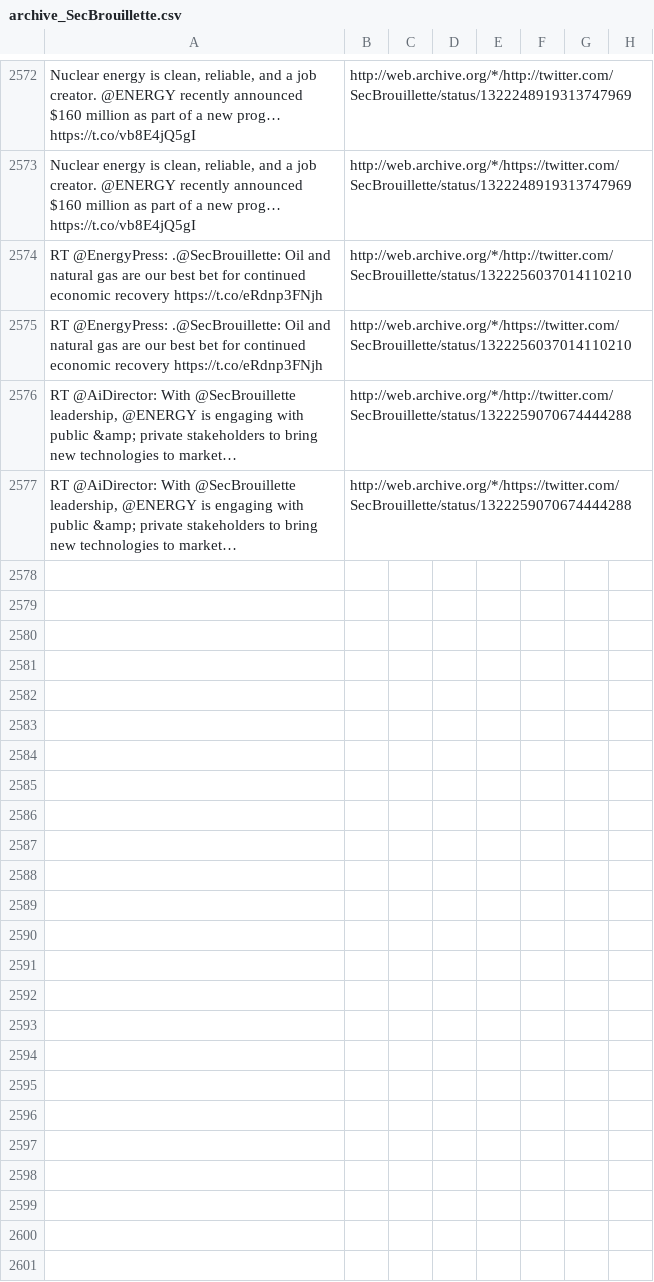
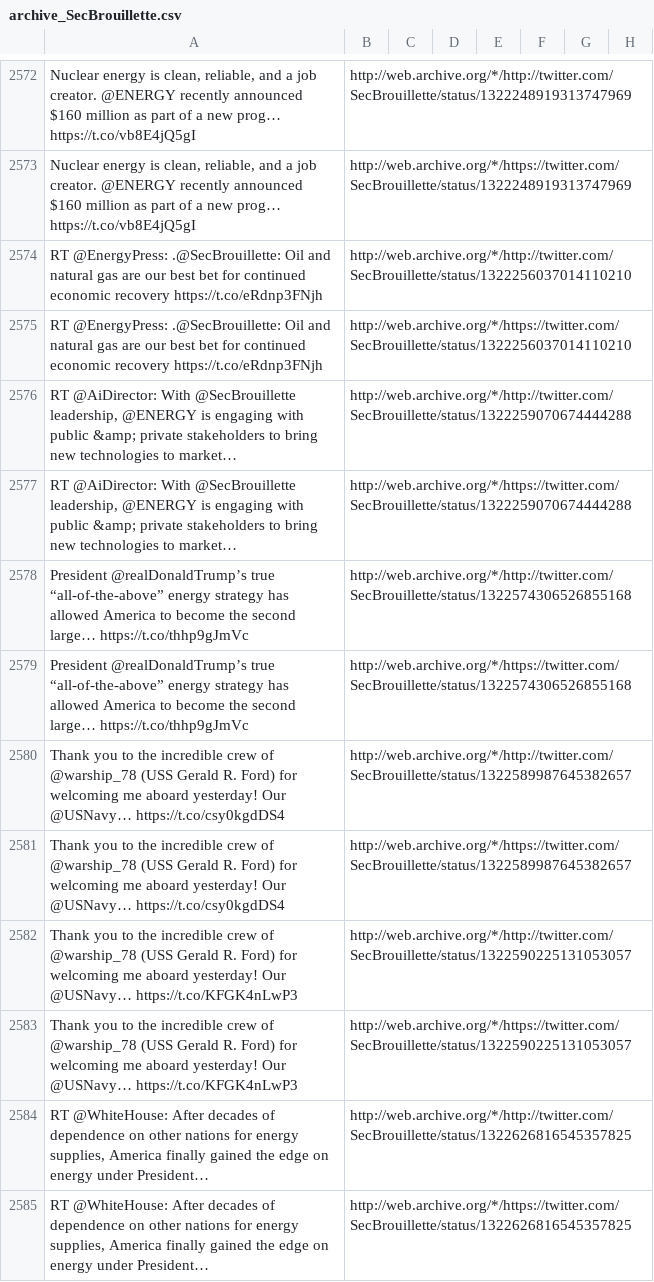
Before and after one commit to patrick-brian-mooney/archive-junta, a CSV file: data/archive_SecBrouillette.csv, drawn as a sheet; only a part is shown, gaps mark what is left out; the diff names each change by its address in the sheet, - before the commit and + after, or states it on an @@ line.

```diff
--- a/data/archive_SecBrouillette.csv
+++ b/data/archive_SecBrouillette.csv
+row 2578: President @realDonaldTrump’s true “all-of-the-above” energy strategy has allowed America to become the second large… https://t.co/thhp9gJmVc | http://web.archive.org/*/http://twitter.com/SecBrouillette/status/1322574306526855168
+row 2579: President @realDonaldTrump’s true “all-of-the-above” energy strategy has allowed America to become the second large… https://t.co/thhp9gJmVc | http://web.archive.org/*/https://twitter.com/SecBrouillette/status/1322574306526855168
+row 2580: Thank you to the incredible crew of @warship_78 (USS Gerald R. Ford) for welcoming me aboard yesterday! Our @USNavy… https://t.co/csy0kgdDS4 | http://web.archive.org/*/http://twitter.com/SecBrouillette/status/1322589987645382657
+row 2581: Thank you to the incredible crew of @warship_78 (USS Gerald R. Ford) for welcoming me aboard yesterday! Our @USNavy… https://t.co/csy0kgdDS4 | http://web.archive.org/*/https://twitter.com/SecBrouillette/status/1322589987645382657
+row 2582: Thank you to the incredible crew of @warship_78 (USS Gerald R. Ford) for welcoming me aboard yesterday! Our @USNavy… https://t.co/KFGK4nLwP3 | http://web.archive.org/*/http://twitter.com/SecBrouillette/status/1322590225131053057
+row 2583: Thank you to the incredible crew of @warship_78 (USS Gerald R. Ford) for welcoming me aboard yesterday! Our @USNavy… https://t.co/KFGK4nLwP3 | http://web.archive.org/*/https://twitter.com/SecBrouillette/status/1322590225131053057
+row 2584: RT @WhiteHouse: After decades of dependence on other nations for energy supplies, America finally gained the edge on energy under President… | http://web.archive.org/*/http://twitter.com/SecBrouillette/status/1322626816545357825
+row 2585: RT @WhiteHouse: After decades of dependence on other nations for energy supplies, America finally gained the edge on energy under President… | http://web.archive.org/*/https://twitter.com/SecBrouillette/status/1322626816545357825
```
Also changed, not shown: data/archive_EPAAWheeler.csv, data/archive_FLOTUS.csv, 11 other files.
